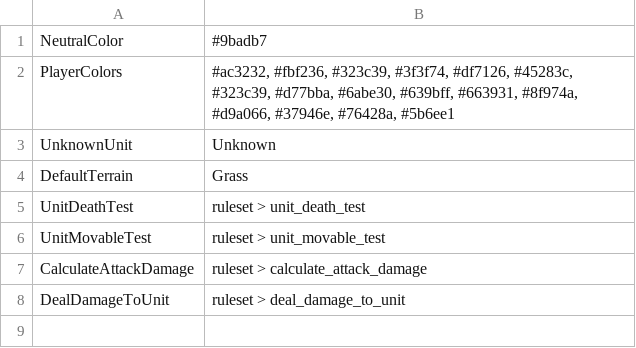
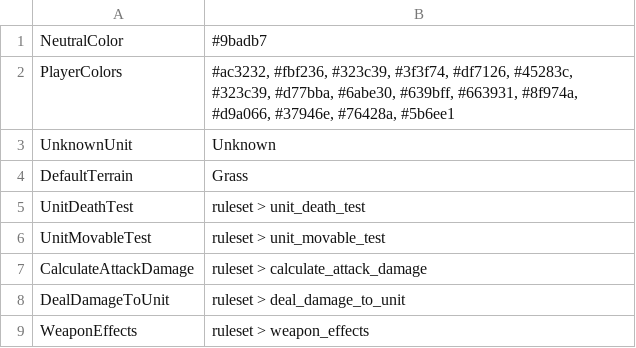
Before and after one commit to stratecide/tbs-core, a CSV file: configs/default/ruleset.csv, drawn as a sheet; the diff names each change by its address in the sheet, - before the commit and + after, or states it on an @@ line.

Commit message:
weapon effects are now scriptable

```diff
--- a/configs/default/ruleset.csv
+++ b/configs/default/ruleset.csv
+row 9: WeaponEffects | ruleset > weapon_effects
```
Also changed, not shown: configs/default_test/ruleset.csv, 18 other files.
